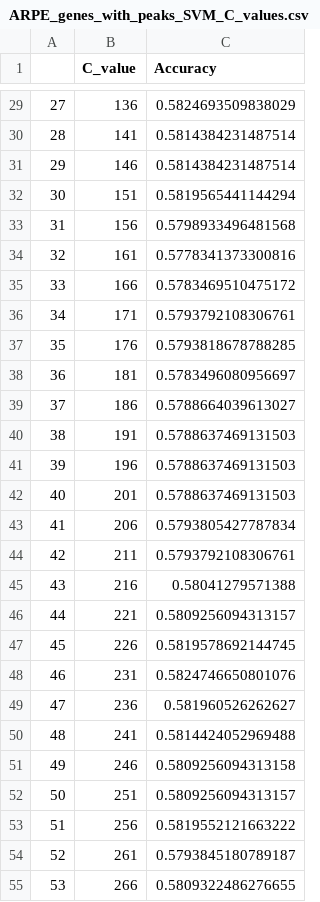
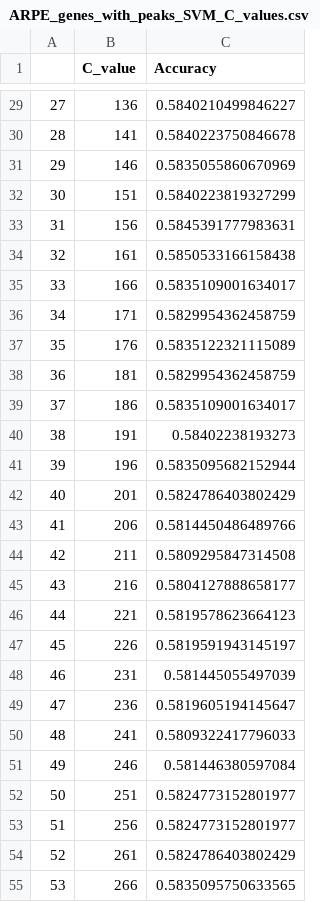
Before and after one commit to davidwsant/now-u-c-me-datascience-final-project, a CSV file: Classification_Output/ARPE_genes_with_peaks_SVM_C_values.csv, drawn as a sheet; only a part is shown, gaps mark what is left out; the diff covers the shown part only.

```diff
--- a/Classification_Output/ARPE_genes_with_peaks_SVM_C_values.csv
+++ b/Classification_Output/ARPE_genes_with_peaks_SVM_C_values.csv
@@ -29,27 +29,27 @@
-27,136,0.5824693509838029
-28,141,0.5814384231487514
-29,146,0.5814384231487514
-30,151,0.5819565441144294
-31,156,0.5798933496481568
-32,161,0.5778341373300816
-33,166,0.5783469510475172
-34,171,0.5793792108306761
-35,176,0.5793818678788285
-36,181,0.5783496080956697
-37,186,0.5788664039613027
-38,191,0.5788637469131503
-39,196,0.5788637469131503
-40,201,0.5788637469131503
-41,206,0.5793805427787834
-42,211,0.5793792108306761
-43,216,0.58041279571388
-44,221,0.5809256094313157
-45,226,0.5819578692144745
-46,231,0.5824746650801076
-47,236,0.581960526262627
-48,241,0.5814424052969488
-49,246,0.5809256094313158
-50,251,0.5809256094313157
-51,256,0.5819552121663222
-52,261,0.5793845180789187
-53,266,0.5809322486276655
+27,136,0.5840210499846227
+28,141,0.5840223750846678
+29,146,0.5835055860670969
+30,151,0.5840223819327299
+31,156,0.5845391777983631
+32,161,0.5850533166158438
+33,166,0.5835109001634017
+34,171,0.5829954362458759
+35,176,0.5835122321115089
+36,181,0.5829954362458759
+37,186,0.5835109001634017
+38,191,0.58402238193273
+39,196,0.5835095682152944
+40,201,0.5824786403802429
+41,206,0.5814450486489766
+42,211,0.5809295847314508
+43,216,0.5804127888658177
+44,221,0.5819578623664123
+45,226,0.5819591943145197
+46,231,0.581445055497039
+47,236,0.5819605194145647
+48,241,0.5809322417796033
+49,246,0.581446380597084
+50,251,0.5824773152801977
+51,256,0.5824773152801977
+52,261,0.5824786403802429
+53,266,0.5835095750633565
```
Also changed, not shown: 74 edited cells elsewhere in this file, Classification_Output/SC_cAMP_D_Tree_depths.csv, 15 other files.
